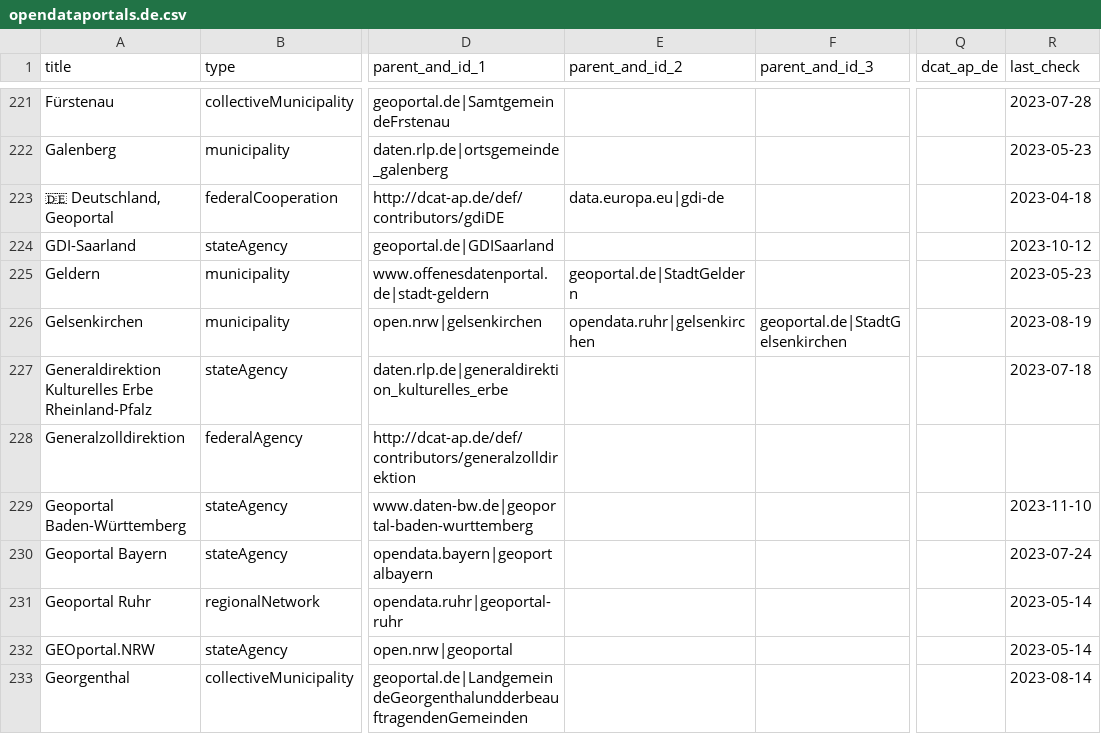
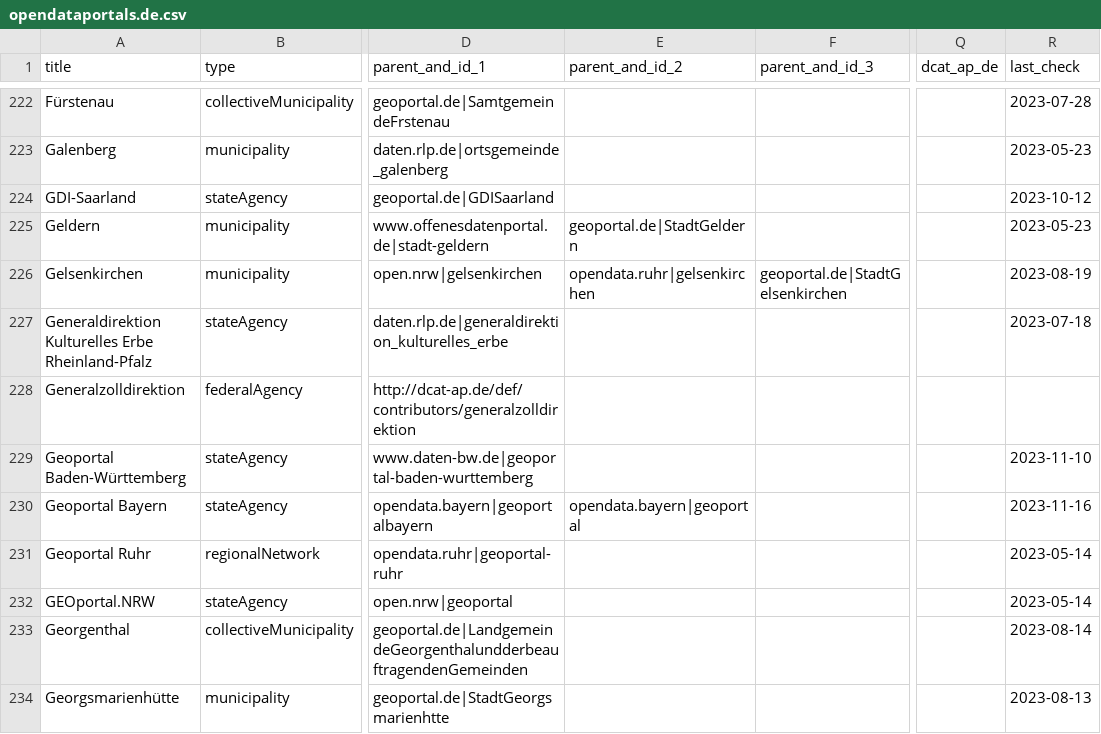
Before and after one commit to opendata-guru/govdata-monitor, a CSV file: data/opendataportals.de.csv, drawn as a sheet; only a part is shown, gaps mark what is left out; the shorter side is filled out with more unchanged rows; the diff covers the shown part only; the diff names each change by its address in the sheet, - before the commit and + after, or states it on an @@ line.

Commit message:
add 4 cities

```diff
--- a/data/opendataportals.de.csv
+++ b/data/opendataportals.de.csv
@@ row 223 moved to row 743: 🇩🇪 Deutschland, Geoportal @@
-E230 (parent_and_id_2): (empty)
+E230 (parent_and_id_2): opendata.bayern|geoportal
-R230 (last_check): 2023-07-24
+R230 (last_check): 2023-11-16
```
Also changed, not shown: 4 added rows and 1 removed row elsewhere in this file.
